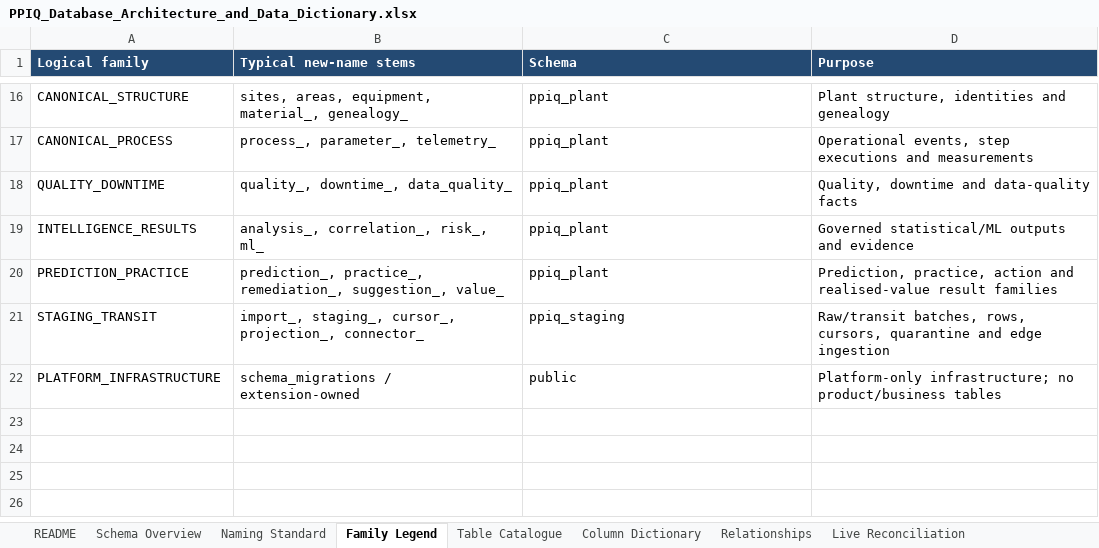
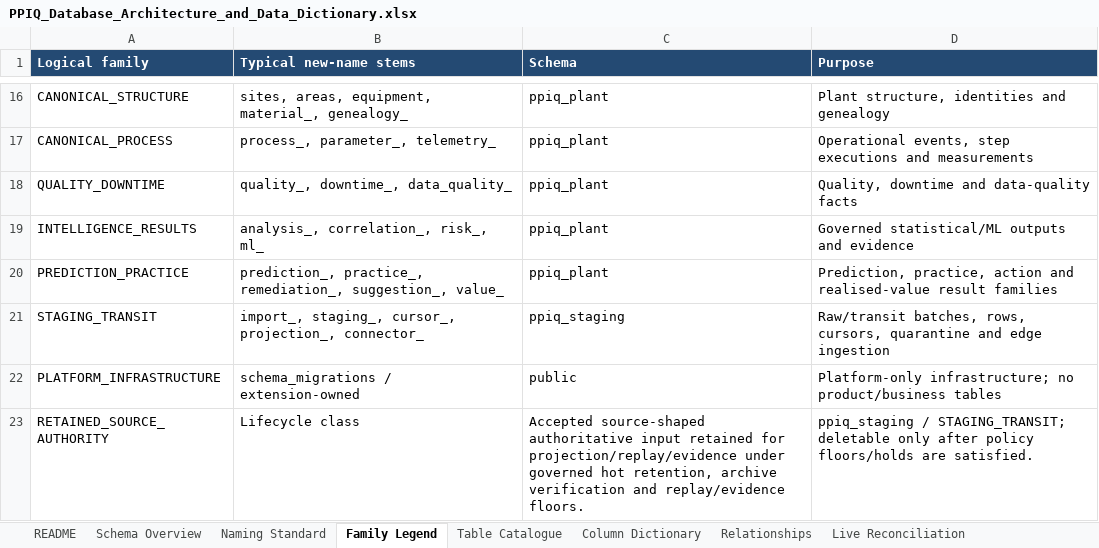
Before and after one commit to kgamal369/PlantProcess-IQ, an Excel workbook: Documentation/docs/Product Book/Design Documentation Book/PPIQ_Database_Architecture_and_Data_Dictionary.xlsx, sheet Family Legend, drawn as a sheet; only a part is shown, gaps mark what is left out; values as stored, in another font and other column widths than the file's, no borders; the diff names each change by its address in the sheet, - before the commit and + after, or states it on an @@ line.

```diff
--- a/Documentation/docs/Product Book/Design Documentation Book/PPIQ_Database_Architecture_and_Data_Dictionary.xlsx (sheet Family Legend)
+++ b/Documentation/docs/Product Book/Design Documentation Book/PPIQ_Database_Architecture_and_Data_Dictionary.xlsx (sheet Family Legend)
+row 23: RETAINED_SOURCE_AUTHORITY | Lifecycle class | Accepted source-shaped authoritative input retained for projection/replay/evidence under governed hot retention, archive verification and replay/evidence floors. | ppiq_staging / STAGING_TRANSIT; deletable only after policy floors/holds are satisfied.
```
Also changed, not shown: sheet README, sheet Live Reconciliation, other sheet tabs, charts or pictures, 24 other files.
